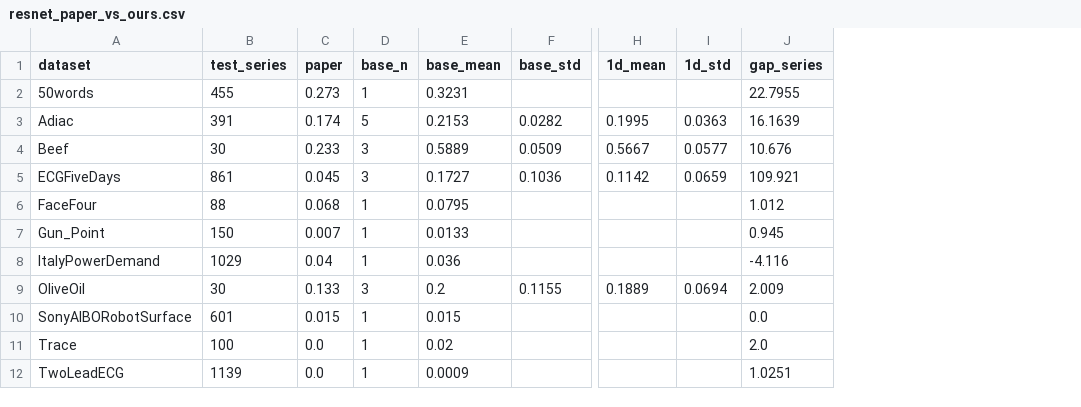
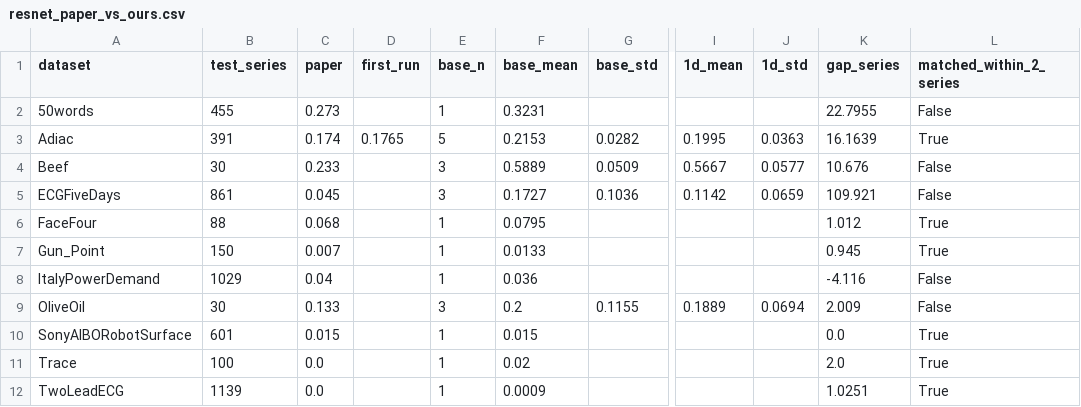
Before and after one commit to Atharva-More/Network, a CSV file: results/resnet_paper_vs_ours.csv, drawn as a sheet; only a part is shown, gaps mark what is left out; the diff names each change by its address in the sheet, - before the commit and + after, or states it on an @@ line.

Commit message:
Add first-run result to ResNet tables, figure, notes and README

```diff
--- a/results/resnet_paper_vs_ours.csv
+++ b/results/resnet_paper_vs_ours.csv
+column D (first_run), row 3: 0.1765
+column L (matched_within_2_series), rows 2-12: False | True | False | False | True | True | False | False | True | True | True
```
Also changed, not shown: 7 other files.
